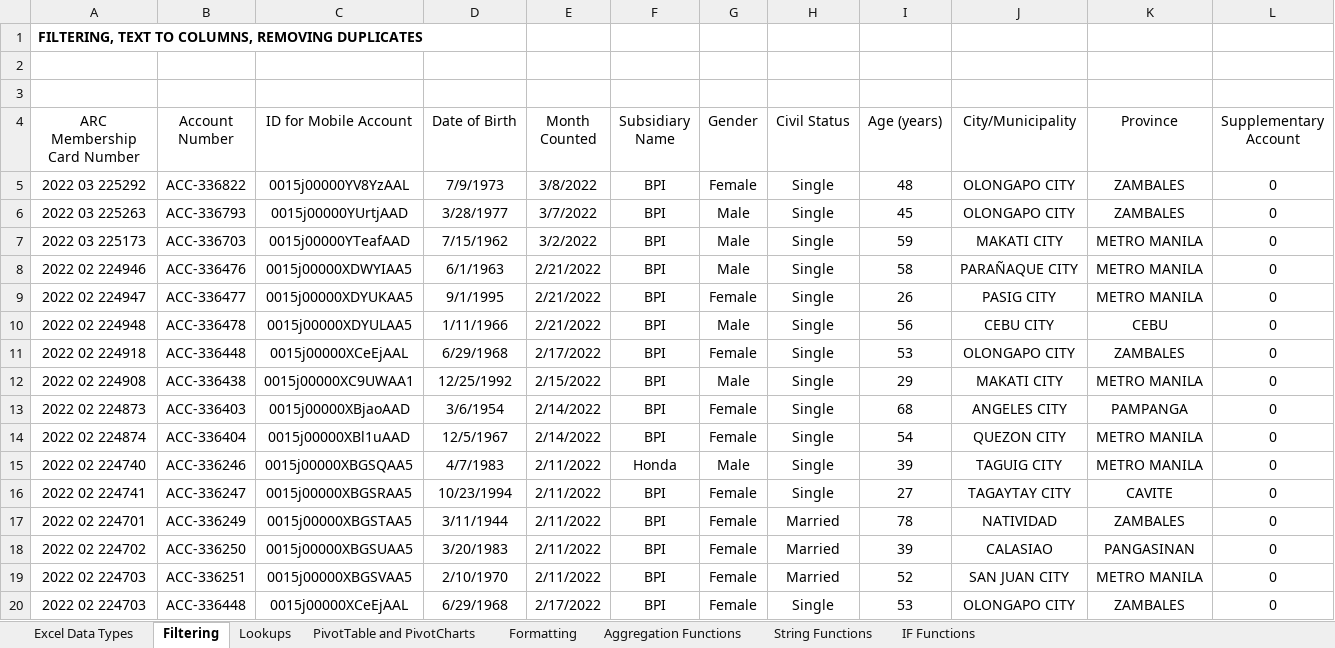
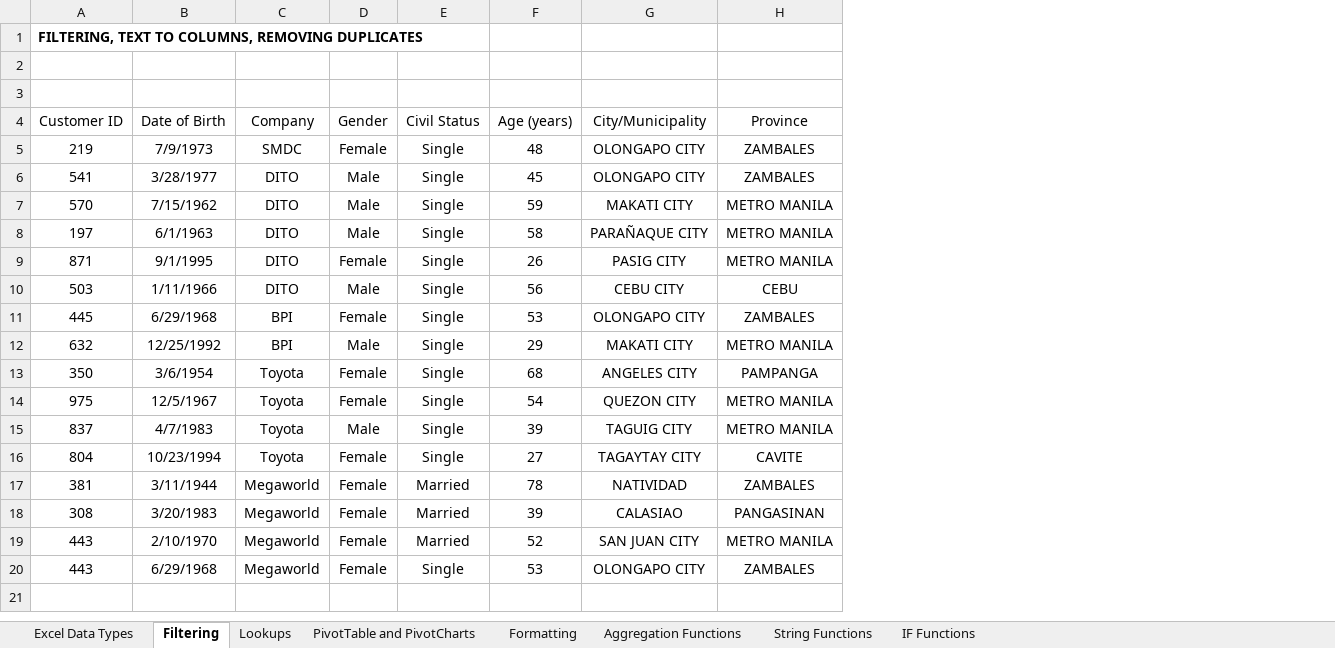
Before and after one commit to deoflores/Portfolio_Projects, an Excel workbook: Excel Dashboards with Power Query/Excel Training Course with Answers.xlsx, sheet Filtering, drawn as a sheet; values as stored, in another font and other column widths than the file's, no borders; conditional formats not drawn; removed rows and columns are numbered as before the commit, all else as after; the diff names each change by its address in the sheet, - before the commit and + after, or states it on an @@ line.

```diff
--- a/Excel Dashboards with Power Query/Excel Training Course with Answers.xlsx (sheet Filtering)
+++ b/Excel Dashboards with Power Query/Excel Training Course with Answers.xlsx (sheet Filtering)
-column A (ARC Membership Card Number), row 1: FILTERING, TEXT TO COLUMNS, REMOVING DUPLICATES; rows 5-20: 2022 03 225292 | 2022 03 225263 | 2022 03 225173 | 2022 02 224946 | 2022 02 224947 | 2022 02 224948 | 2022 02 224918 | 2022 02 224908 | 2022 02 224873 | 2022 02 224874 | 2022 02 224740 | 2022 02 224741 | 2022 02 224701 | 2022 02 224702 | 2022 02 224703 | 2022 02 224703
-column B (Account Number), rows 5-20: ACC-336822 | ACC-336793 | ACC-336703 | ACC-336476 | ACC-336477 | ACC-336478 | ACC-336448 | ACC-336438 | ACC-336403 | ACC-336404 | ACC-336246 | ACC-336247 | ACC-336249 | ACC-336250 | ACC-336251 | ACC-336448
-column C (ID for Mobile Account), rows 5-20: 0015j00000YV8YzAAL | 0015j00000YUrtjAAD | 0015j00000YTeafAAD | 0015j00000XDWYIAA5 | 0015j00000XDYUKAA5 | 0015j00000XDYULAA5 | 0015j00000XCeEjAAL | 0015j00000XC9UWAA1 | 0015j00000XBjaoAAD | 0015j00000XBl1uAAD | 0015j00000XBGSQAA5 | 0015j00000XBGSRAA5 | 0015j00000XBGSTAA5 | 0015j00000XBGSUAA5 | 0015j00000XBGSVAA5 | 0015j00000XCeEjAAL
+column A (Customer ID), row 1: FILTERING, TEXT TO COLUMNS, REMOVING DUPLICATES; rows 5-20: 219 | 541 | 570 | 197 | 871 | 503 | 445 | 632 | 350 | 975 | 837 | 804 | 381 | 308 | 443 | 443
-column E (Month Counted), rows 5-20: 3/8/2022 | 3/7/2022 | 3/2/2022 | 2/21/2022 | 2/21/2022 | 2/21/2022 | 2/17/2022 | 2/15/2022 | 2/14/2022 | 2/14/2022 | 2/11/2022 | 2/11/2022 | 2/11/2022 | 2/11/2022 | 2/11/2022 | 2/17/2022
-column F (Subsidiary Name), rows 5-20: BPI | BPI | BPI | BPI | BPI | BPI | BPI | BPI | BPI | BPI | Honda | BPI | BPI | BPI | BPI | BPI
+column C (Company), rows 5-20: SMDC | DITO | DITO | DITO | DITO | DITO | BPI | BPI | Toyota | Toyota | Toyota | Toyota | Megaworld | Megaworld | Megaworld | Megaworld
-column L (Supplementary Account), rows 5-20: all 0
```
Also changed, not shown: sheet Lookups, sheet PivotTable and PivotCharts, sheet IF Functions, sheet String Functions, sheet Excel Data Types, charts or pictures, 3 other files.
